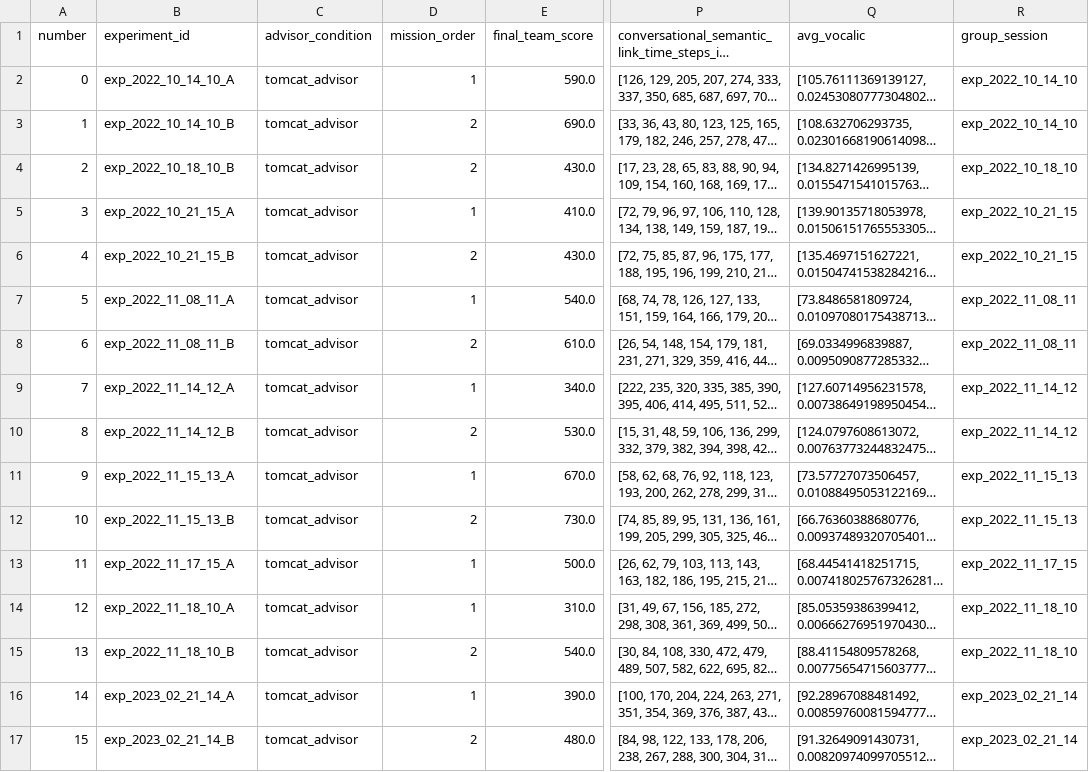
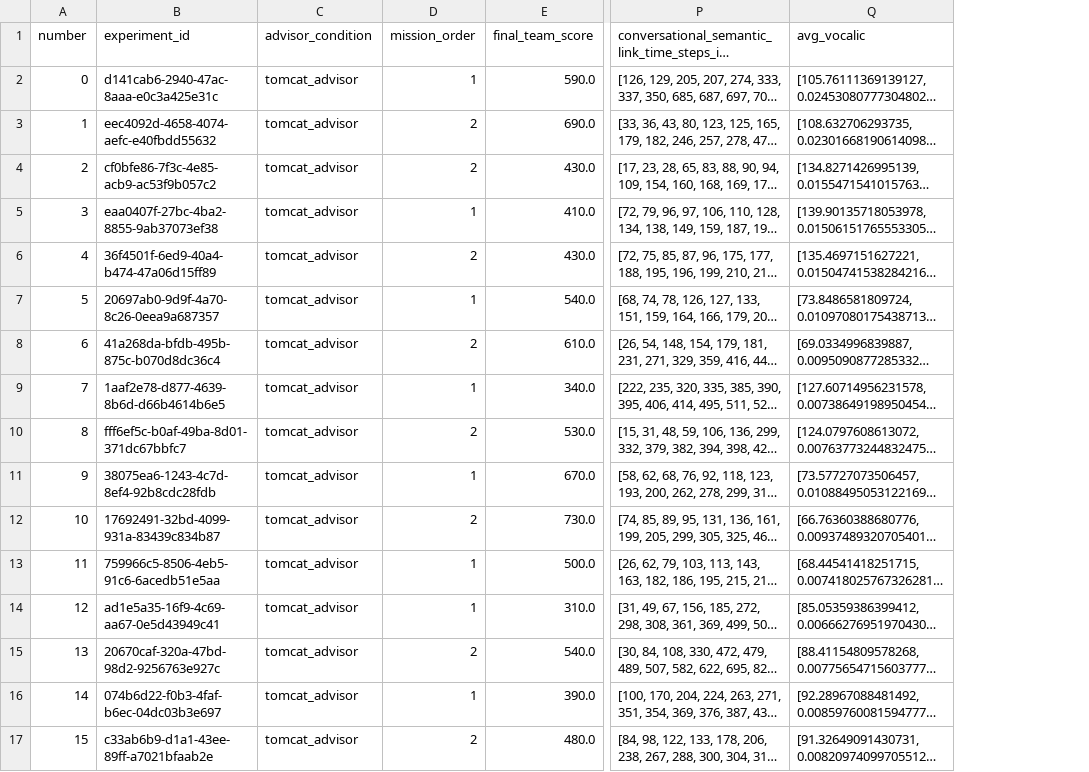
Before and after one commit to paulosoaresua/tomcat-coordination_analysis, a CSV file: data/vocalic/tomcat_data.csv, drawn as a sheet; only a part is shown, gaps mark what is left out; long unchanged cells end in …; the diff names each change by its address in the sheet, - before the commit and + after, or states it on an @@ line.

Commit message:
Get old dataset vocalic back

```diff
--- a/data/vocalic/tomcat_data.csv
+++ b/data/vocalic/tomcat_data.csv
-column R (group_session), rows 2-17: exp_2022_10_14_10 | exp_2022_10_14_10 | exp_2022_10_18_10 | exp_2022_10_21_15 | exp_2022_10_21_15 | exp_2022_11_08_11 | exp_2022_11_08_11 | exp_2022_11_14_12 | exp_2022_11_14_12 | exp_2022_11_15_13 | exp_2022_11_15_13 | exp_2022_11_17_15 | exp_2022_11_18_10 | exp_2022_11_18_10 | exp_2023_02_21_14 | exp_2023_02_21_14
-B2 (experiment_id): exp_2022_10_14_10_A
+B2 (experiment_id): d141cab6-2940-47ac-8aaa-e0c3a425e31c
-B3 (experiment_id): exp_2022_10_14_10_B
+B3 (experiment_id): eec4092d-4658-4074-aefc-e40fbdd55632
-B4 (experiment_id): exp_2022_10_18_10_B
+B4 (experiment_id): cf0bfe86-7f3c-4e85-acb9-ac53f9b057c2
-B5 (experiment_id): exp_2022_10_21_15_A
+B5 (experiment_id): eaa0407f-27bc-4ba2-8855-9ab37073ef38
-B6 (experiment_id): exp_2022_10_21_15_B
+B6 (experiment_id): 36f4501f-6ed9-40a4-b474-47a06d15ff89
-B7 (experiment_id): exp_2022_11_08_11_A
+B7 (experiment_id): 20697ab0-9d9f-4a70-8c26-0eea9a687357
-B8 (experiment_id): exp_2022_11_08_11_B
+B8 (experiment_id): 41a268da-bfdb-495b-875c-b070d8dc36c4
-B9 (experiment_id): exp_2022_11_14_12_A
+B9 (experiment_id): 1aaf2e78-d877-4639-8b6d-d66b4614b6e5
-B10 (experiment_id): exp_2022_11_14_12_B
+B10 (experiment_id): fff6ef5c-b0af-49ba-8d01-371dc67bbfc7
-B11 (experiment_id): exp_2022_11_15_13_A
+B11 (experiment_id): 38075ea6-1243-4c7d-8ef4-92b8cdc28fdb
-B12 (experiment_id): exp_2022_11_15_13_B
+B12 (experiment_id): 17692491-32bd-4099-931a-83439c834b87
-B13 (experiment_id): exp_2022_11_17_15_A
+B13 (experiment_id): 759966c5-8506-4eb5-91c6-6acedb51e5aa
-B14 (experiment_id): exp_2022_11_18_10_A
+B14 (experiment_id): ad1e5a35-16f9-4c69-aa67-0e5d43949c41
-B15 (experiment_id): exp_2022_11_18_10_B
+B15 (experiment_id): 20670caf-320a-47bd-98d2-9256763e927c
-B16 (experiment_id): exp_2023_02_21_14_A
+B16 (experiment_id): 074b6d22-f0b3-4faf-b6ec-04dc03b3e697
-B17 (experiment_id): exp_2023_02_21_14_B
+B17 (experiment_id): c33ab6b9-d1a1-43ee-89ff-a7021bfaab2e
```
Also changed, not shown: 1 other file.
